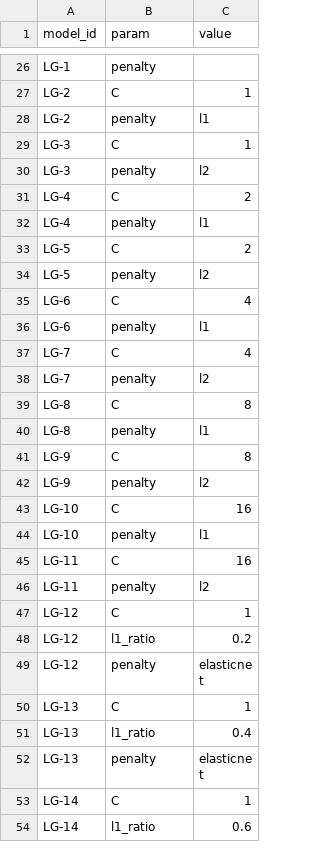
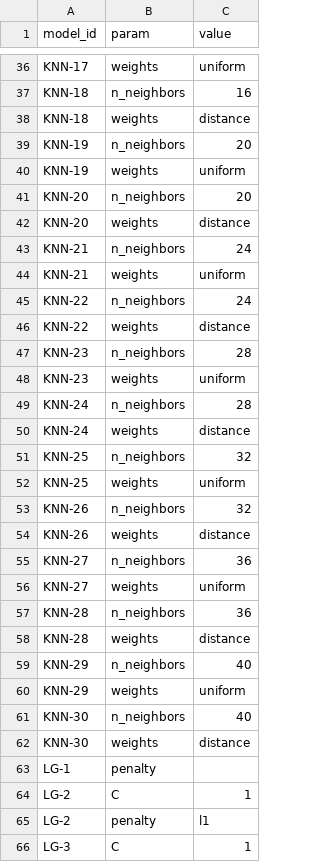
Before and after one commit to Mark-Gallacher/BioinfoProject, a CSV file: data/merged/params_merged.csv, drawn as a sheet; only a part is shown, gaps mark what is left out; the shorter side is filled out with more unchanged rows; the diff covers the shown part only; the diff names each change by its address in the sheet, - before the commit and + after, or states it on an @@ line.

```diff
--- a/data/merged/params_merged.csv
+++ b/data/merged/params_merged.csv
+row 36: KNN-17 | weights | uniform
+row 37: KNN-18 | n_neighbors | 16
+row 38: KNN-18 | weights | distance
+row 39: KNN-19 | n_neighbors | 20
+row 40: KNN-19 | weights | uniform
+row 41: KNN-20 | n_neighbors | 20
+row 42: KNN-20 | weights | distance
+row 43: KNN-21 | n_neighbors | 24
+row 44: KNN-21 | weights | uniform
+row 45: KNN-22 | n_neighbors | 24
+row 46: KNN-22 | weights | distance
+row 47: KNN-23 | n_neighbors | 28
+row 48: KNN-23 | weights | uniform
+row 49: KNN-24 | n_neighbors | 28
+row 50: KNN-24 | weights | distance
+row 51: KNN-25 | n_neighbors | 32
+row 52: KNN-25 | weights | uniform
+row 53: KNN-26 | n_neighbors | 32
+row 54: KNN-26 | weights | distance
+row 55: KNN-27 | n_neighbors | 36
+row 56: KNN-27 | weights | uniform
+row 57: KNN-28 | n_neighbors | 36
+row 58: KNN-28 | weights | distance
+row 59: KNN-29 | n_neighbors | 40
+row 60: KNN-29 | weights | uniform
+row 61: KNN-30 | n_neighbors | 40
+row 62: KNN-30 | weights | distance
```
Also changed, not shown: 10 added rows and 10 edited cells elsewhere in this file, 1 other file.
